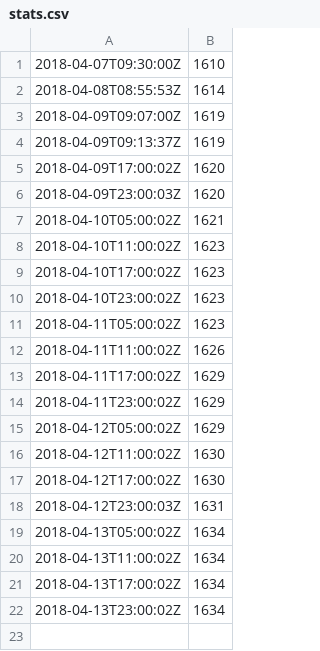
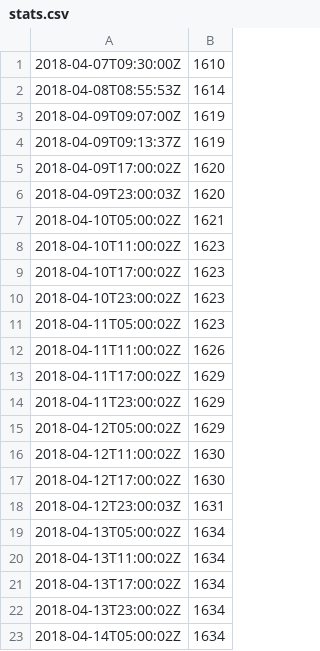
Before and after one commit to sscaling/project-stats, a CSV file: data/stats.csv, drawn as a sheet; the diff names each change by its address in the sheet, - before the commit and + after, or states it on an @@ line.

Commit message:
2018-04-14T06:00:04 data

```diff
--- a/data/stats.csv
+++ b/data/stats.csv
+row 23: 2018-04-14T05:00:02Z | 1634
```
Also changed, not shown: 1 other file.
